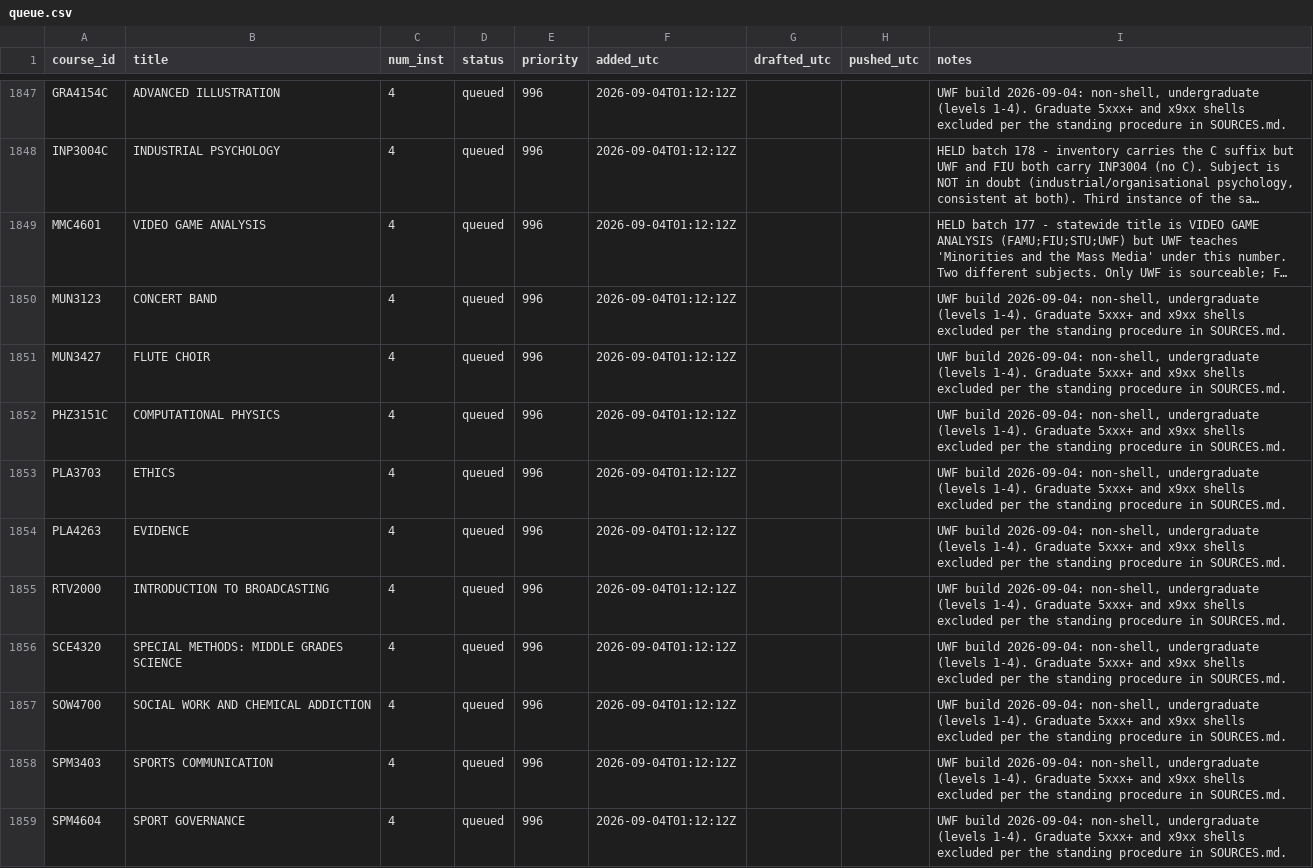
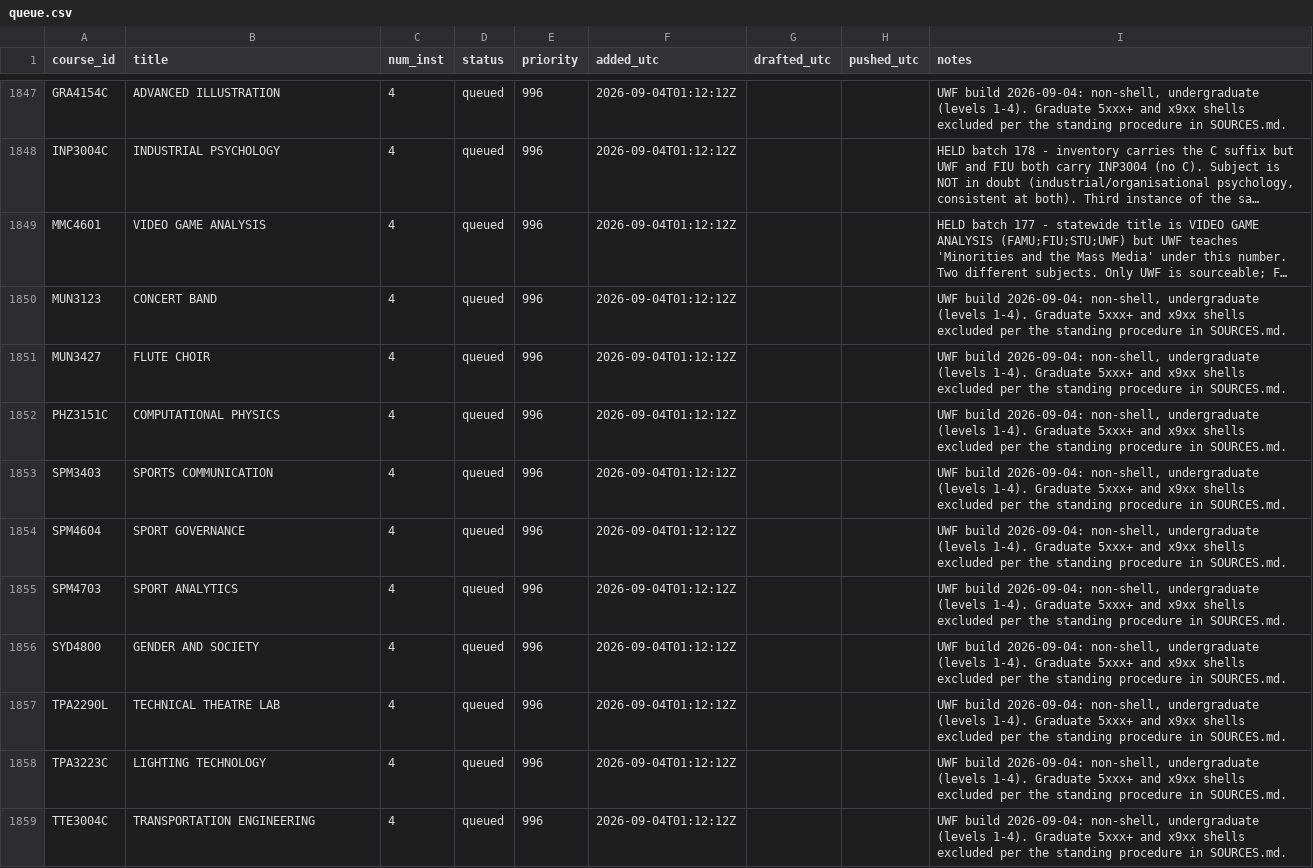
Before and after one commit to reaglin/CIATLE-REPO, a CSV file: Tools/queue.csv, drawn as a sheet; only a part is shown, gaps mark what is left out; the shorter side is filled out with more unchanged rows; long unchanged cells end in …; the diff covers the shown part only.

```diff
--- a/Tools/queue.csv
+++ b/Tools/queue.csv
@@ -1852,7 +1852,2 @@ MUN3427,FLUTE CHOIR,4,queued,996,2026-09-04T01:12:12Z,,,"UWF build 2026-09-04: n
 PHZ3151C,COMPUTATIONAL PHYSICS,4,queued,996,2026-09-04T01:12:12Z,,,"UWF build 2026-09-04: non-shell, undergraduate (levels 1-4). Graduate 5xxx+ and x9xx shells excluded per the standing procedure in SOURCES.md."
-PLA3703,ETHICS,4,queued,996,2026-09-04T01:12:12Z,,,"UWF build 2026-09-04: non-shell, undergraduate (levels 1-4). Graduate 5xxx+ and x9xx shells excluded per the standing procedure in SOURCES.md."
-PLA4263,EVIDENCE,4,queued,996,2026-09-04T01:12:12Z,,,"UWF build 2026-09-04: non-shell, undergraduate (levels 1-4). Graduate 5xxx+ and x9xx shells excluded per the standing procedure in SOURCES.md."
-RTV2000,INTRODUCTION TO BROADCASTING,4,queued,996,2026-09-04T01:12:12Z,,,"UWF build 2026-09-04: non-shell, undergraduate (levels 1-4). Graduate 5xxx+ and x9xx shells excluded per the standing procedure in SOURCES.md."
-SCE4320,SPECIAL METHODS: MIDDLE GRADES SCIENCE,4,queued,996,2026-09-04T01:12:12Z,,,"UWF build 2026-09-04: non-shell, undergraduate (levels 1-4). Graduate 5xxx+ and x9xx shells excluded per the standing procedure in SOURCES.md."
-SOW4700,SOCIAL WORK AND CHEMICAL ADDICTION,4,queued,996,2026-09-04T01:12:12Z,,,"UWF build 2026-09-04: non-shell, undergraduate (levels 1-4). Graduate 5xxx+ and x9xx shells excluded per the standing procedure in SOURCES.md."
 SPM3403,SPORTS COMMUNICATION,4,queued,996,2026-09-04T01:12:12Z,,,"UWF build 2026-09-04: non-shell, undergraduate (levels 1-4). Graduate 5xxx+ and x9xx shells excluded per the standing procedure in SOURCES.md."
```
Also changed, not shown: 6 added rows, 1 removed row and 24 edited cells elsewhere in this file, 3 other files.
